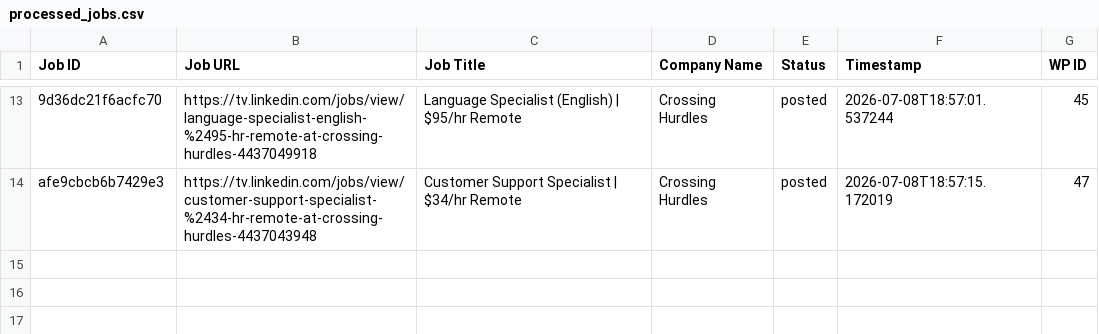
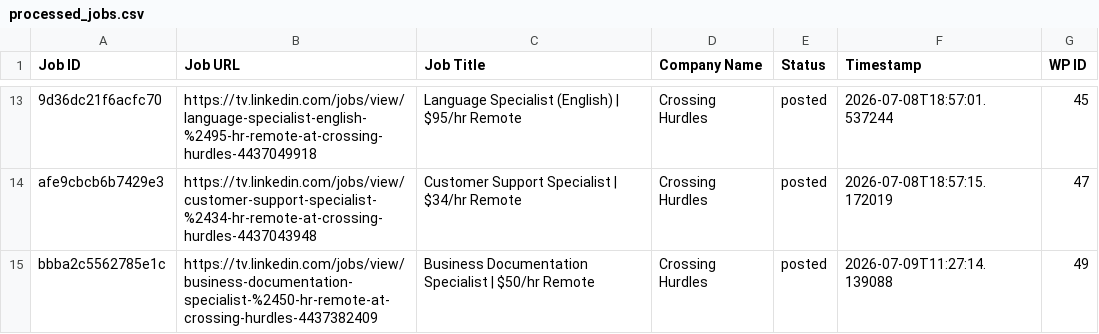
Before and after one commit to vindoky/tv, a CSV file: processed_jobs.csv, drawn as a sheet; only a part is shown, gaps mark what is left out; the diff names each change by its address in the sheet, - before the commit and + after, or states it on an @@ line.

```diff
--- a/processed_jobs.csv
+++ b/processed_jobs.csv
+row 15: bbba2c5562785e1c | https://tv.linkedin.com/jobs/view/business-documentation-specialist-%2450-hr-remote-at-crossing-hurdles-4437382409 | Business Documentation Specialist | $50/hr Remote | Crossing Hurdles | posted | 2026-07-09T11:27:14.139088 | 49
```
